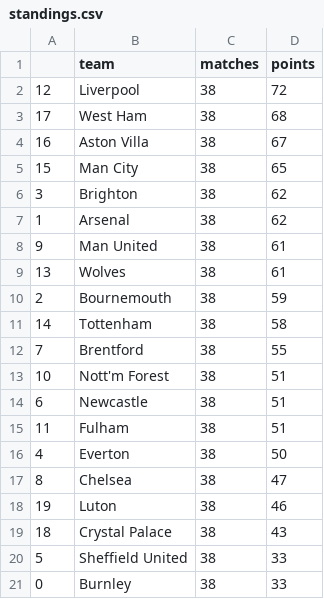
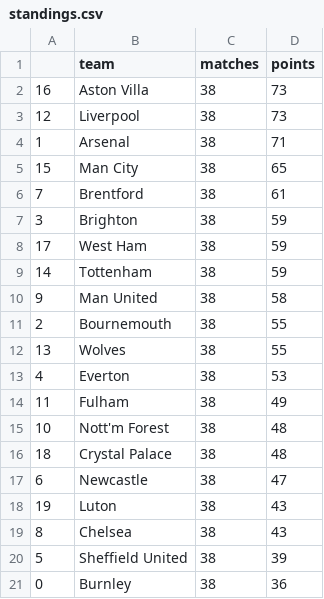
Before and after one commit to AndresNavarrete/football_predictor, a CSV file: data/forecast/standings.csv, drawn as a sheet.

```diff
--- a/data/forecast/standings.csv
+++ b/data/forecast/standings.csv
@@ -1,21 +1,21 @@
 ,team,matches,points
-12,Liverpool,38,72
-17,West Ham,38,68
-16,Aston Villa,38,67
+16,Aston Villa,38,73
+12,Liverpool,38,73
+1,Arsenal,38,71
 15,Man City,38,65
-3,Brighton,38,62
-1,Arsenal,38,62
-9,Man United,38,61
-13,Wolves,38,61
-2,Bournemouth,38,59
-14,Tottenham,38,58
-7,Brentford,38,55
-10,Nott'm Forest,38,51
-6,Newcastle,38,51
-11,Fulham,38,51
-4,Everton,38,50
-8,Chelsea,38,47
-19,Luton,38,46
-18,Crystal Palace,38,43
-5,Sheffield United,38,33
-0,Burnley,38,33
+7,Brentford,38,61
+3,Brighton,38,59
+17,West Ham,38,59
+14,Tottenham,38,59
+9,Man United,38,58
+2,Bournemouth,38,55
+13,Wolves,38,55
+4,Everton,38,53
+11,Fulham,38,49
+10,Nott'm Forest,38,48
+18,Crystal Palace,38,48
+6,Newcastle,38,47
+19,Luton,38,43
+8,Chelsea,38,43
+5,Sheffield United,38,39
+0,Burnley,38,36
```
Also changed, not shown: data/forecast/current_standings.csv, data/ml/fixture.csv, 2 other files.
